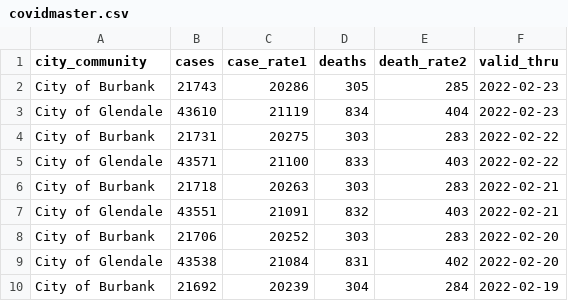
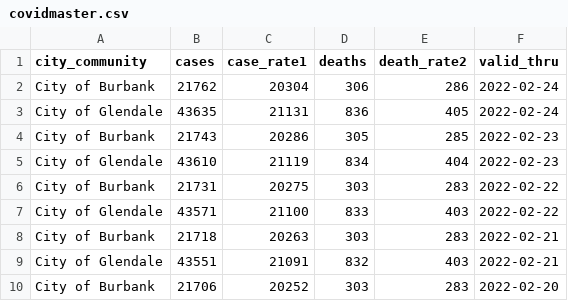
Before and after one commit to xianleonard/covidscraper, a CSV file: Output/covidmaster.csv, drawn as a sheet; only a part is shown; the shorter side is filled out with more unchanged rows.

Commit message:
Data Updated

```diff
--- a/Output/covidmaster.csv
+++ b/Output/covidmaster.csv
@@ -1,2 +1,4 @@
 city_community,cases,case_rate1,deaths,death_rate2,valid_thru
+City of Burbank,21762,20304,306,286,2022-02-24
+City of Glendale,43635,21131,836,405,2022-02-24
 City of Burbank,21743,20286,305,285,2022-02-23
```
Also changed, not shown: Output/covidburbank.csv, 1 other file.
